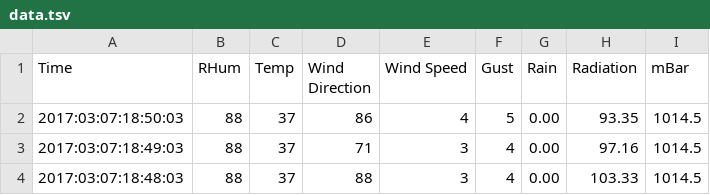
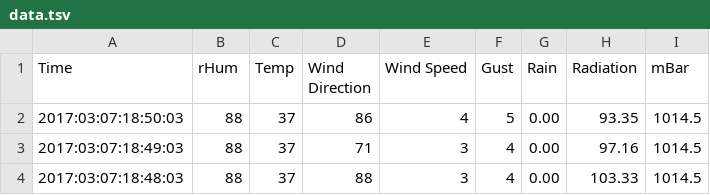
Before and after one commit to cKellyDesign/WeatherWatcher, a TSV file: data.tsv, drawn as a sheet; only a part is shown.

```diff
--- a/data.tsv
+++ b/data.tsv
@@ -1,2 +1,2 @@
-Time	RHum	Temp	Wind Direction	Wind Speed	Gust	Rain	Radiation	mBar
+Time	rHum	Temp	Wind Direction	Wind Speed	Gust	Rain	Radiation	mBar
 2017:03:07:18:50:03	88	37	86	4	5	0.00	93.35	1014.5
```
Also changed, not shown: 3 other files.
